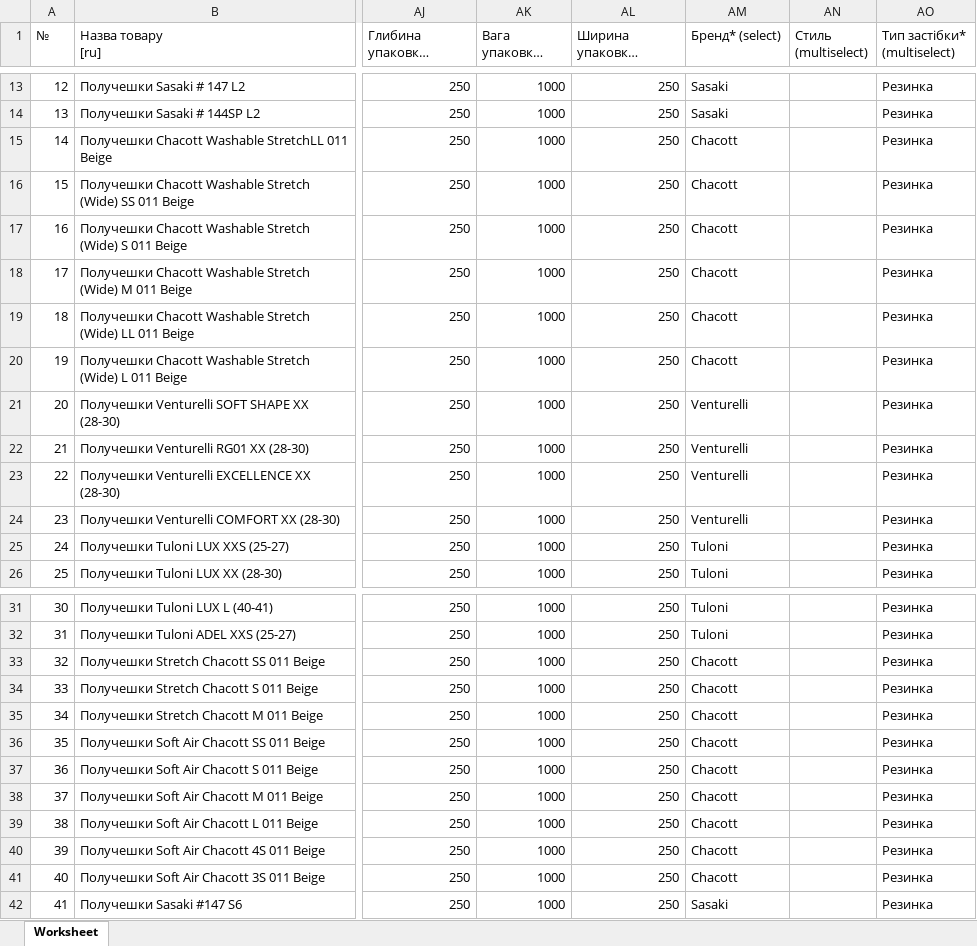
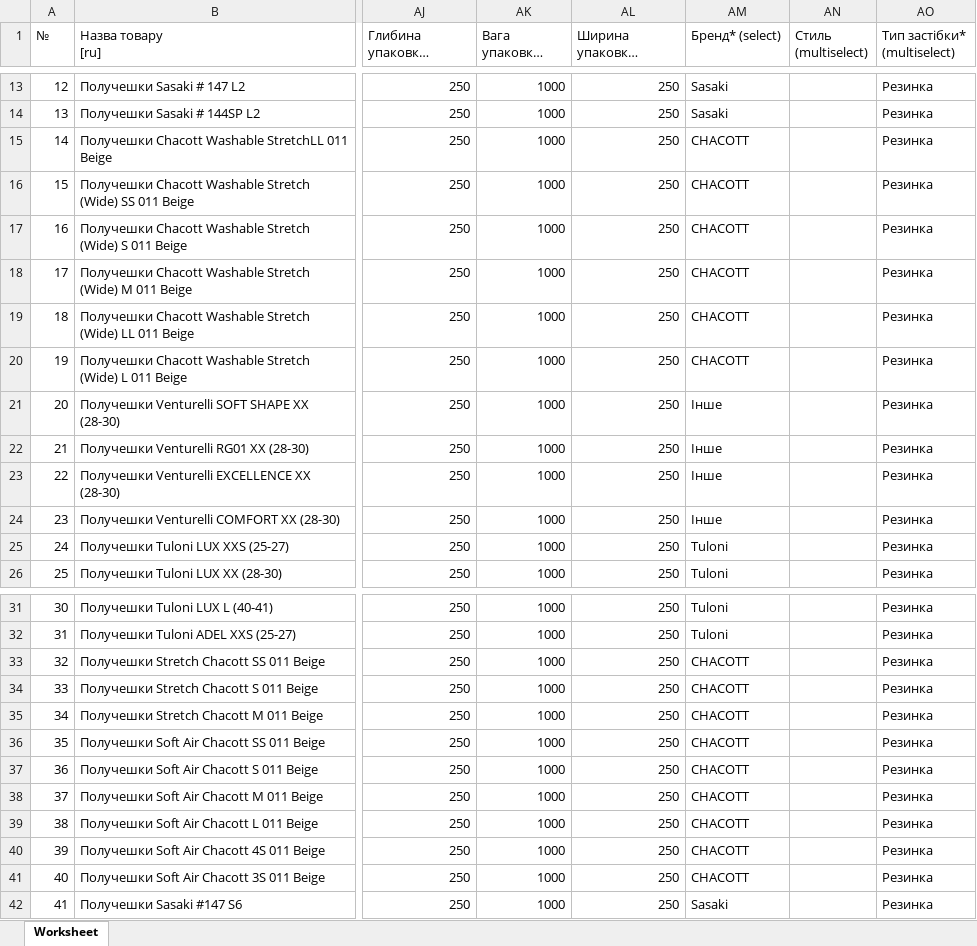
Before and after one commit to magicprintlviv-boop/druk-spacy-foto, an Excel workbook: faily/Epicentr_cheshky_dytiachi_05.11.2026.xlsx, sheet Worksheet, drawn as a sheet; only a part is shown, gaps mark what is left out; long unchanged cells end in …; values as stored, in another font and other column widths than the file's, no borders; the diff covers the shown part only; the diff names each change by its address in the sheet, - before the commit and + after, or states it on an @@ line.

```diff
--- a/faily/Epicentr_cheshky_dytiachi_05.11.2026.xlsx (sheet Worksheet)
+++ b/faily/Epicentr_cheshky_dytiachi_05.11.2026.xlsx (sheet Worksheet)
-AM15:AM20 (Бренд* (select)): Chacott
+AM15:AM20 (Бренд* (select)): CHACOTT
-AM21:AM24 (Бренд* (select)): Venturelli
+AM21:AM24 (Бренд* (select)): Інше
-AM33:AM41 (Бренд* (select)): Chacott
+AM33:AM41 (Бренд* (select)): CHACOTT
```
Also changed, not shown: 9 edited cells elsewhere in this sheet, faily/Epicentr_futbolky_dytiachi_05.11.2026.xlsx, faily/Epicentr_losyny_dytiachi_05.11.2026.xlsx, 2 other files.
